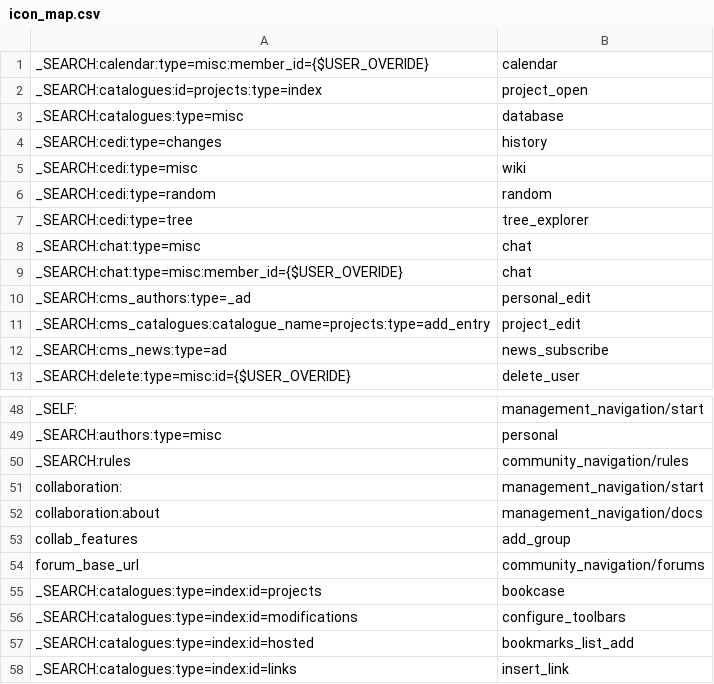
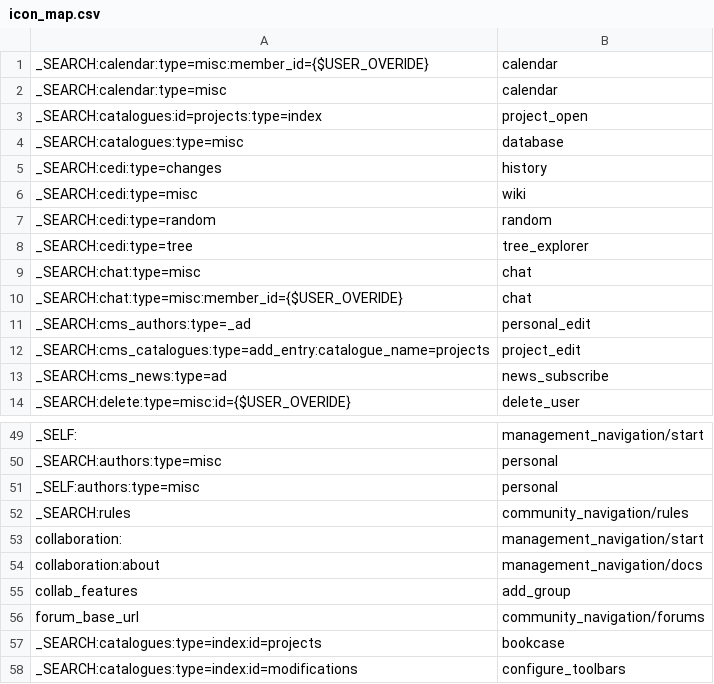
Before and after one commit to chrisgraham/ocPortal, a CSV file: data_custom/icon_map.csv, drawn as a sheet; only a part is shown, gaps mark what is left out; the shorter side is filled out with more unchanged rows.

Commit message:
Misc fixes (ran through all unit tests)

```diff
--- a/data_custom/icon_map.csv
+++ b/data_custom/icon_map.csv
@@ -1,2 +1,3 @@
 "_SEARCH:calendar:type=misc:member_id={$USER_OVERIDE}","calendar"
+"_SEARCH:calendar:type=misc","calendar"
 "_SEARCH:catalogues:id=projects:type=index","project_open"
@@ -10,3 +11,3 @@
 "_SEARCH:cms_authors:type=_ad","personal_edit"
-"_SEARCH:cms_catalogues:catalogue_name=projects:type=add_entry","project_edit"
+"_SEARCH:cms_catalogues:type=add_entry:catalogue_name=projects","project_edit"
 "_SEARCH:cms_news:type=ad","news_subscribe"
@@ -49,2 +50,3 @@
 "_SEARCH:authors:type=misc","personal"
+"_SELF:authors:type=misc","personal"
 "_SEARCH:rules","community_navigation/rules"
```
Also changed, not shown: 20 other files.
